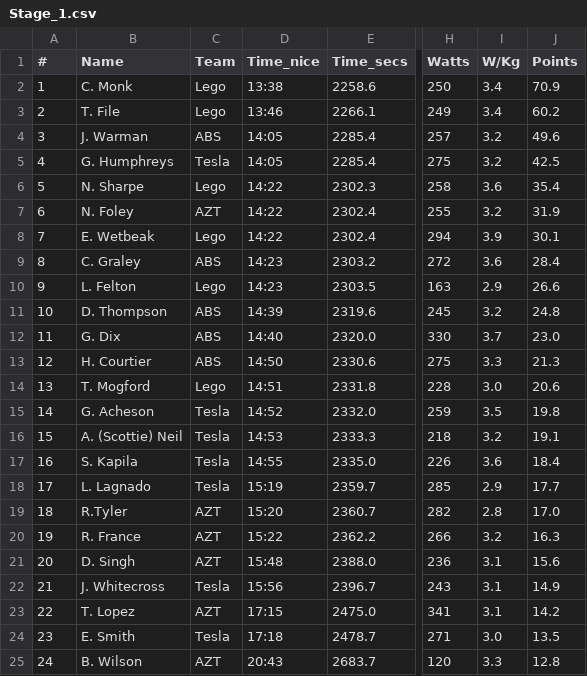
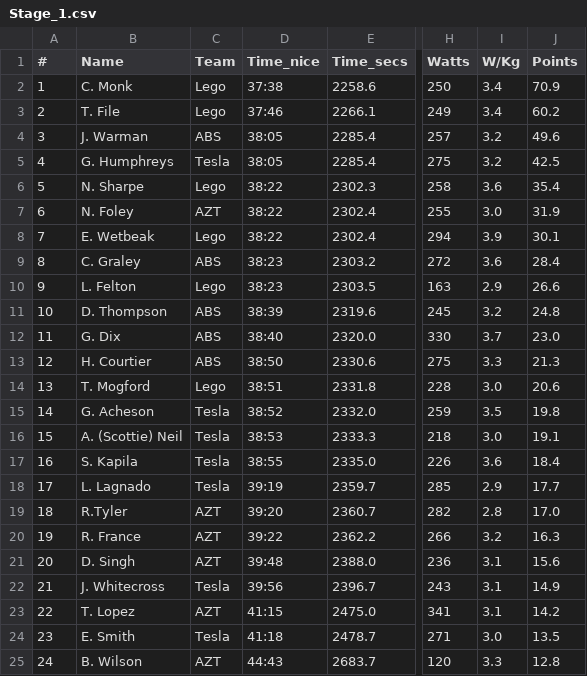
Before and after one commit to achie188/SW_eracing, a CSV file: inputs/raceinfo/Stage_1.csv, drawn as a sheet; only a part is shown, gaps mark what is left out; the diff names each change by its address in the sheet, - before the commit and + after, or states it on an @@ line.

```diff
--- a/inputs/raceinfo/Stage_1.csv
+++ b/inputs/raceinfo/Stage_1.csv
-D2 (Time_nice): 13:38
+D2 (Time_nice): 37:38
-D3 (Time_nice): 13:46
+D3 (Time_nice): 37:46
-D4:D5 (Time_nice): 14:05
+D4:D5 (Time_nice): 38:05
-D6:D8 (Time_nice): 14:22
+D6:D8 (Time_nice): 38:22
-I7 (W/Kg): 3.2
+I7 (W/Kg): 3.0
-D9:D10 (Time_nice): 14:23
+D9:D10 (Time_nice): 38:23
-D11 (Time_nice): 14:39
+D11 (Time_nice): 38:39
-D12 (Time_nice): 14:40
+D12 (Time_nice): 38:40
-D13 (Time_nice): 14:50
+D13 (Time_nice): 38:50
-D14 (Time_nice): 14:51
+D14 (Time_nice): 38:51
-D15 (Time_nice): 14:52
+D15 (Time_nice): 38:52
-D16 (Time_nice): 14:53
+D16 (Time_nice): 38:53
-I16 (W/Kg): 3.2
+I16 (W/Kg): 3.0
-D17 (Time_nice): 14:55
+D17 (Time_nice): 38:55
-D18 (Time_nice): 15:19
+D18 (Time_nice): 39:19
-D19 (Time_nice): 15:20
+D19 (Time_nice): 39:20
-D20 (Time_nice): 15:22
+D20 (Time_nice): 39:22
-D21 (Time_nice): 15:48
+D21 (Time_nice): 39:48
-D22 (Time_nice): 15:56
+D22 (Time_nice): 39:56
-D23 (Time_nice): 17:15
+D23 (Time_nice): 41:15
-D24 (Time_nice): 17:18
+D24 (Time_nice): 41:18
-D25 (Time_nice): 20:43
+D25 (Time_nice): 44:43
```
Also changed, not shown: inputs/raceinfo/Stage_2.csv.
